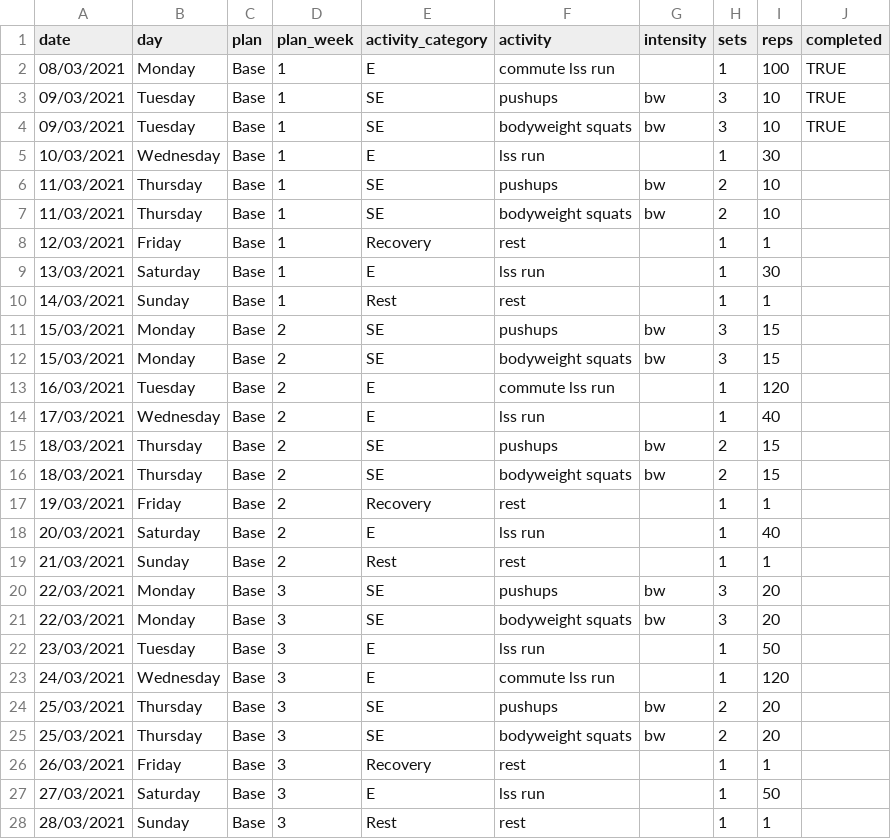
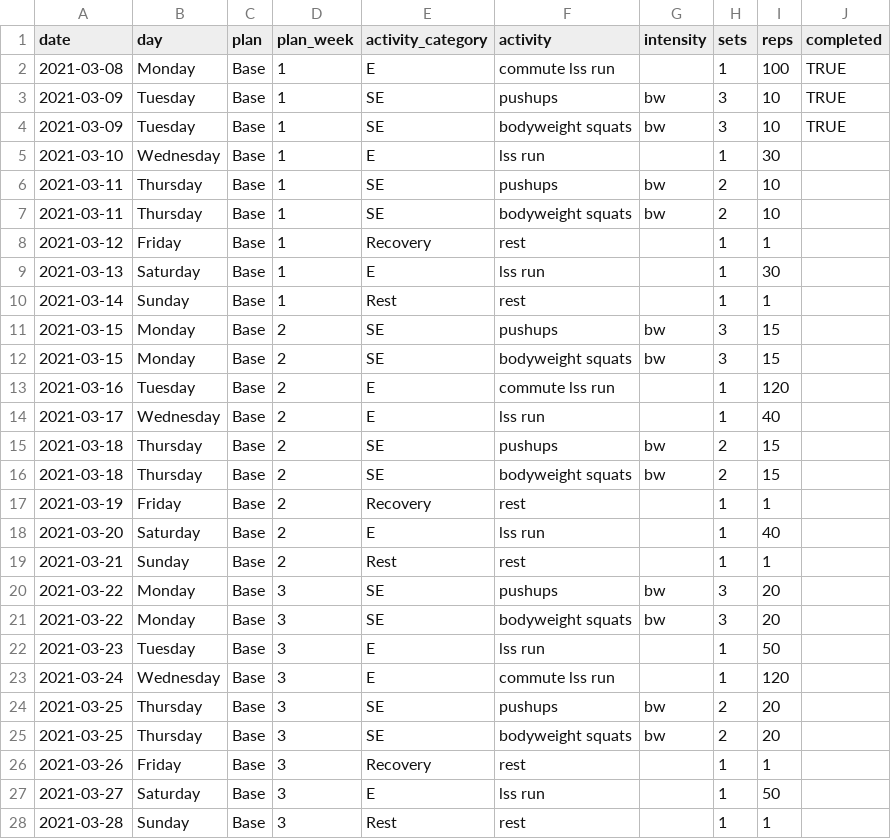
Before and after one commit to jimhigginson/fitness, a CSV file: training_plan.csv, drawn as a sheet; only a part is shown; the diff covers the shown part only.

Commit message:
Updated error in date format introduced by excel.

```diff
--- a/training_plan.csv
+++ b/training_plan.csv
@@ -1,28 +1,28 @@
 date,day,plan,plan_week,activity_category,activity,intensity,sets,reps,completed
-08/03/2021,Monday,Base,1,E,commute lss run,,1,100,TRUE
-09/03/2021,Tuesday,Base,1,SE,pushups,bw,3,10,TRUE
-09/03/2021,Tuesday,Base,1,SE,bodyweight squats,bw,3,10,TRUE
-10/03/2021,Wednesday,Base,1,E,lss run,,1,30,
-11/03/2021,Thursday,Base,1,SE,pushups,bw,2,10,
-11/03/2021,Thursday,Base,1,SE,bodyweight squats,bw,2,10,
-12/03/2021,Friday,Base,1,Recovery,rest,,1,1,
-13/03/2021,Saturday,Base,1,E,lss run,,1,30,
-14/03/2021,Sunday,Base,1,Rest,rest,,1,1,
-15/03/2021,Monday,Base,2,SE,pushups,bw,3,15,
-15/03/2021,Monday,Base,2,SE,bodyweight squats,bw,3,15,
-16/03/2021,Tuesday,Base,2,E,commute lss run,,1,120,
-17/03/2021,Wednesday,Base,2,E,lss run,,1,40,
-18/03/2021,Thursday,Base,2,SE,pushups,bw,2,15,
-18/03/2021,Thursday,Base,2,SE,bodyweight squats,bw,2,15,
-19/03/2021,Friday,Base,2,Recovery,rest,,1,1,
-20/03/2021,Saturday,Base,2,E,lss run,,1,40,
-21/03/2021,Sunday,Base,2,Rest,rest,,1,1,
-22/03/2021,Monday,Base,3,SE,pushups,bw,3,20,
-22/03/2021,Monday,Base,3,SE,bodyweight squats,bw,3,20,
-23/03/2021,Tuesday,Base,3,E,lss run,,1,50,
-24/03/2021,Wednesday,Base,3,E,commute lss run,,1,120,
-25/03/2021,Thursday,Base,3,SE,pushups,bw,2,20,
-25/03/2021,Thursday,Base,3,SE,bodyweight squats,bw,2,20,
-26/03/2021,Friday,Base,3,Recovery,rest,,1,1,
-27/03/2021,Saturday,Base,3,E,lss run,,1,50,
-28/03/2021,Sunday,Base,3,Rest,rest,,1,1,
+2021-03-08,Monday,Base,1,E,commute lss run,,1,100,TRUE
+2021-03-09,Tuesday,Base,1,SE,pushups,bw,3,10,TRUE
+2021-03-09,Tuesday,Base,1,SE,bodyweight squats,bw,3,10,TRUE
+2021-03-10,Wednesday,Base,1,E,lss run,,1,30,
+2021-03-11,Thursday,Base,1,SE,pushups,bw,2,10,
+2021-03-11,Thursday,Base,1,SE,bodyweight squats,bw,2,10,
+2021-03-12,Friday,Base,1,Recovery,rest,,1,1,
+2021-03-13,Saturday,Base,1,E,lss run,,1,30,
+2021-03-14,Sunday,Base,1,Rest,rest,,1,1,
+2021-03-15,Monday,Base,2,SE,pushups,bw,3,15,
+2021-03-15,Monday,Base,2,SE,bodyweight squats,bw,3,15,
+2021-03-16,Tuesday,Base,2,E,commute lss run,,1,120,
+2021-03-17,Wednesday,Base,2,E,lss run,,1,40,
+2021-03-18,Thursday,Base,2,SE,pushups,bw,2,15,
+2021-03-18,Thursday,Base,2,SE,bodyweight squats,bw,2,15,
+2021-03-19,Friday,Base,2,Recovery,rest,,1,1,
+2021-03-20,Saturday,Base,2,E,lss run,,1,40,
+2021-03-21,Sunday,Base,2,Rest,rest,,1,1,
+2021-03-22,Monday,Base,3,SE,pushups,bw,3,20,
+2021-03-22,Monday,Base,3,SE,bodyweight squats,bw,3,20,
+2021-03-23,Tuesday,Base,3,E,lss run,,1,50,
+2021-03-24,Wednesday,Base,3,E,commute lss run,,1,120,
+2021-03-25,Thursday,Base,3,SE,pushups,bw,2,20,
+2021-03-25,Thursday,Base,3,SE,bodyweight squats,bw,2,20,
+2021-03-26,Friday,Base,3,Recovery,rest,,1,1,
+2021-03-27,Saturday,Base,3,E,lss run,,1,50,
+2021-03-28,Sunday,Base,3,Rest,rest,,1,1,
```
Also changed, not shown: 39 edited cells elsewhere in this file, 1 other file.
